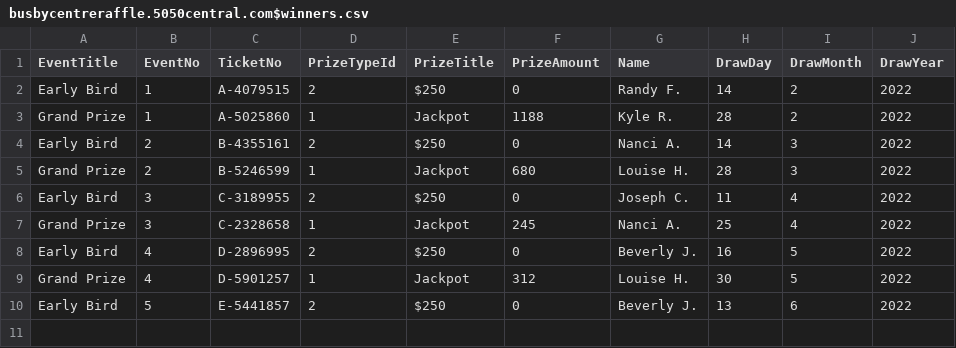
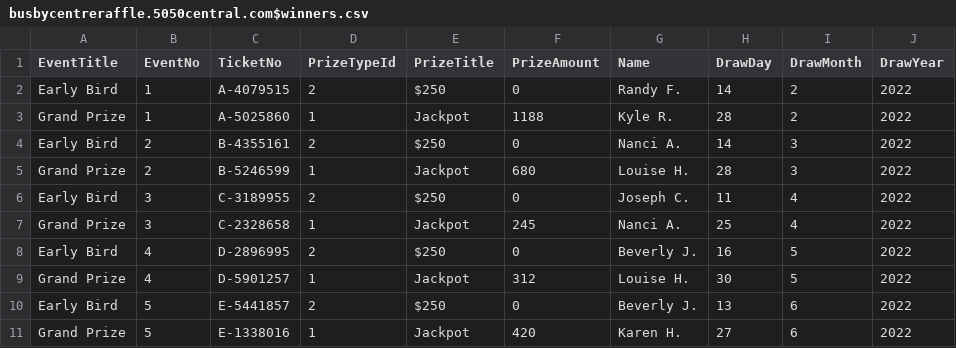
Before and after one commit to LuxYogasegaran/winners-list, a CSV file: busbycentreraffle.5050central.com$winners.csv, drawn as a sheet; the diff names each change by its address in the sheet, - before the commit and + after, or states it on an @@ line.

Commit message:
Update busbycentreraffle.5050central.com$winners.csv

```diff
--- a/busbycentreraffle.5050central.com$winners.csv
+++ b/busbycentreraffle.5050central.com$winners.csv
+row 11: Grand Prize | 5 | E-1338016 | 1 | Jackpot | 420 | Karen H. | 27 | 6 | 2022
```
